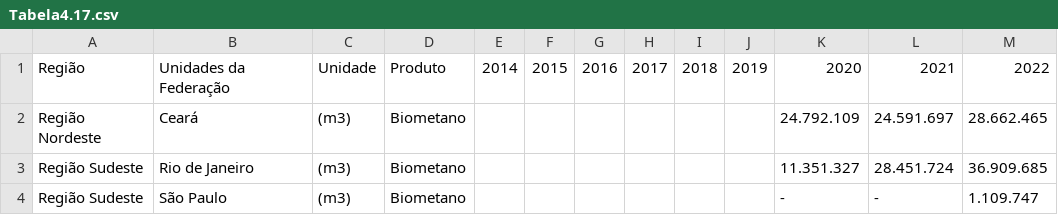
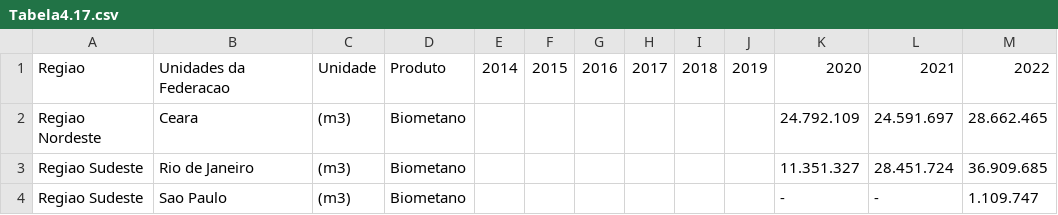
Before and after one commit to andrevital001/PUC, a CSV file: Tabela4.17.csv, drawn as a sheet; only a part is shown; the diff names each change by its address in the sheet, - before the commit and + after, or states it on an @@ line.

Commit message:
Update Tabela4.17.csv

```diff
--- a/Tabela4.17.csv
+++ b/Tabela4.17.csv
-A1: Região
+A1: Regiao
-B1: Unidades da Federação
+B1: Unidades da Federacao
-A2: Região Nordeste
+A2: Regiao Nordeste
-B2: Ceará
+B2: Ceara
-A3:A4: Região Sudeste
+A3:A4: Regiao Sudeste
-B4: São Paulo
+B4: Sao Paulo
```
